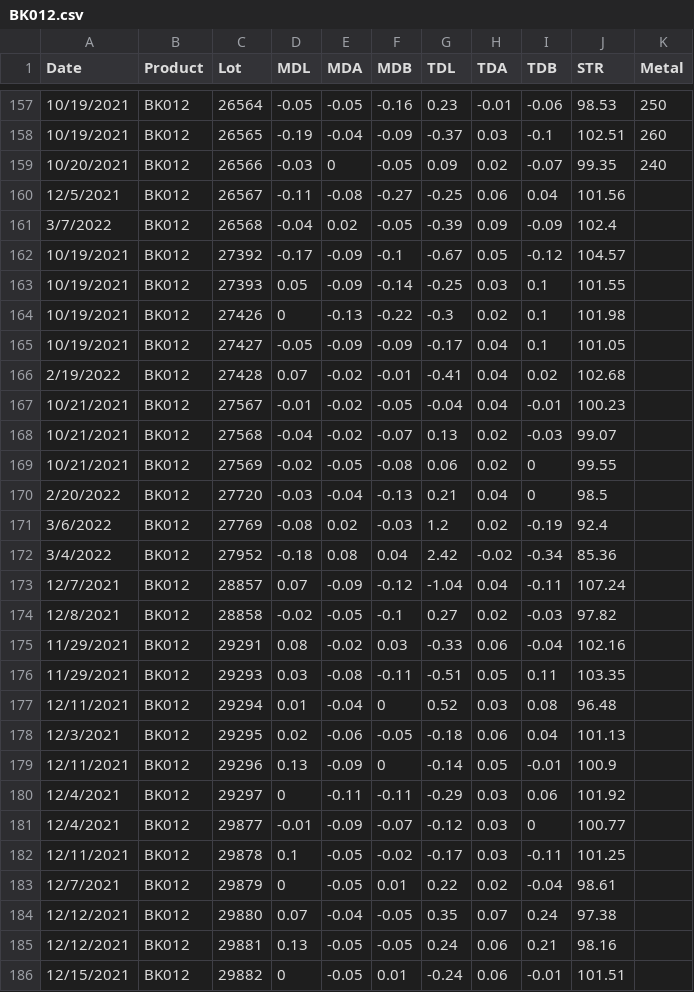
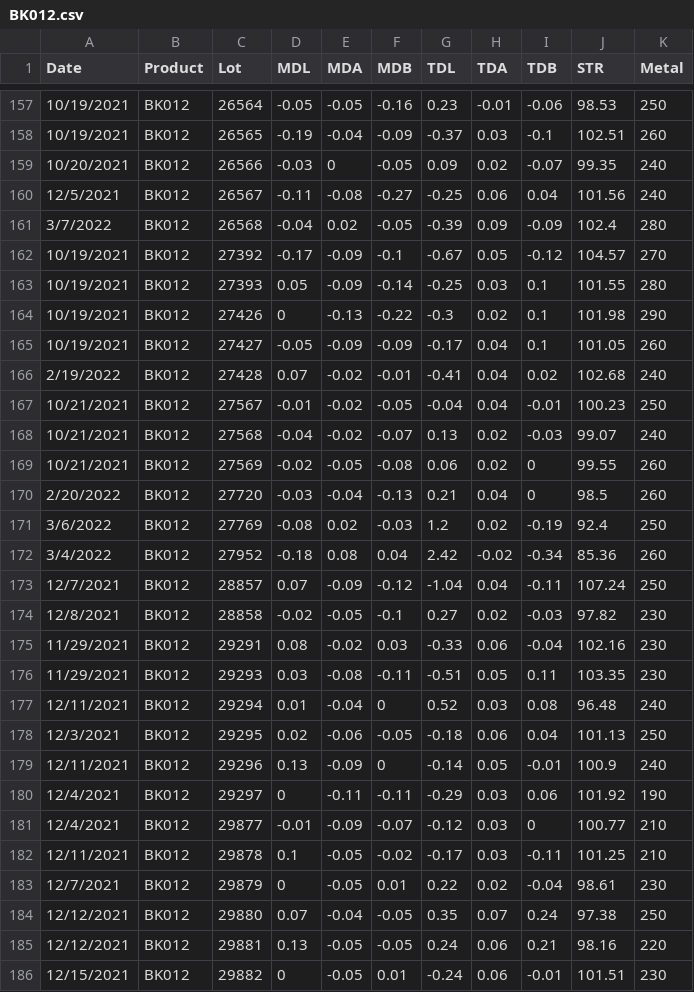
Before and after one commit to ryan-menning/prognosticator, a CSV file: data/BK012.csv, drawn as a sheet; only a part is shown, gaps mark what is left out; the diff covers the shown part only.

```diff
--- a/data/BK012.csv
+++ b/data/BK012.csv
@@ -159,28 +159,28 @@
 10/20/2021,BK012,26566,-0.03,0,-0.05,0.09,0.02,-0.07,99.35,240
-12/5/2021,BK012,26567,-0.11,-0.08,-0.27,-0.25,0.06,0.04,101.56,
-3/7/2022,BK012,26568,-0.04,0.02,-0.05,-0.39,0.09,-0.09,102.4,
-10/19/2021,BK012,27392,-0.17,-0.09,-0.1,-0.67,0.05,-0.12,104.57,
-10/19/2021,BK012,27393,0.05,-0.09,-0.14,-0.25,0.03,0.1,101.55,
-10/19/2021,BK012,27426,0,-0.13,-0.22,-0.3,0.02,0.1,101.98,
-10/19/2021,BK012,27427,-0.05,-0.09,-0.09,-0.17,0.04,0.1,101.05,
-2/19/2022,BK012,27428,0.07,-0.02,-0.01,-0.41,0.04,0.02,102.68,
-10/21/2021,BK012,27567,-0.01,-0.02,-0.05,-0.04,0.04,-0.01,100.23,
-10/21/2021,BK012,27568,-0.04,-0.02,-0.07,0.13,0.02,-0.03,99.07,
-10/21/2021,BK012,27569,-0.02,-0.05,-0.08,0.06,0.02,0,99.55,
-2/20/2022,BK012,27720,-0.03,-0.04,-0.13,0.21,0.04,0,98.5,
-3/6/2022,BK012,27769,-0.08,0.02,-0.03,1.2,0.02,-0.19,92.4,
-3/4/2022,BK012,27952,-0.18,0.08,0.04,2.42,-0.02,-0.34,85.36,
-12/7/2021,BK012,28857,0.07,-0.09,-0.12,-1.04,0.04,-0.11,107.24,
-12/8/2021,BK012,28858,-0.02,-0.05,-0.1,0.27,0.02,-0.03,97.82,
-11/29/2021,BK012,29291,0.08,-0.02,0.03,-0.33,0.06,-0.04,102.16,
-11/29/2021,BK012,29293,0.03,-0.08,-0.11,-0.51,0.05,0.11,103.35,
-12/11/2021,BK012,29294,0.01,-0.04,0,0.52,0.03,0.08,96.48,
-12/3/2021,BK012,29295,0.02,-0.06,-0.05,-0.18,0.06,0.04,101.13,
-12/11/2021,BK012,29296,0.13,-0.09,0,-0.14,0.05,-0.01,100.9,
-12/4/2021,BK012,29297,0,-0.11,-0.11,-0.29,0.03,0.06,101.92,
-12/4/2021,BK012,29877,-0.01,-0.09,-0.07,-0.12,0.03,0,100.77,
-12/11/2021,BK012,29878,0.1,-0.05,-0.02,-0.17,0.03,-0.11,101.25,
-12/7/2021,BK012,29879,0,-0.05,0.01,0.22,0.02,-0.04,98.61,
-12/12/2021,BK012,29880,0.07,-0.04,-0.05,0.35,0.07,0.24,97.38,
-12/12/2021,BK012,29881,0.13,-0.05,-0.05,0.24,0.06,0.21,98.16,
-12/15/2021,BK012,29882,0,-0.05,0.01,-0.24,0.06,-0.01,101.51,
+12/5/2021,BK012,26567,-0.11,-0.08,-0.27,-0.25,0.06,0.04,101.56,240
+3/7/2022,BK012,26568,-0.04,0.02,-0.05,-0.39,0.09,-0.09,102.4,280
+10/19/2021,BK012,27392,-0.17,-0.09,-0.1,-0.67,0.05,-0.12,104.57,270
+10/19/2021,BK012,27393,0.05,-0.09,-0.14,-0.25,0.03,0.1,101.55,280
+10/19/2021,BK012,27426,0,-0.13,-0.22,-0.3,0.02,0.1,101.98,290
+10/19/2021,BK012,27427,-0.05,-0.09,-0.09,-0.17,0.04,0.1,101.05,260
+2/19/2022,BK012,27428,0.07,-0.02,-0.01,-0.41,0.04,0.02,102.68,240
+10/21/2021,BK012,27567,-0.01,-0.02,-0.05,-0.04,0.04,-0.01,100.23,250
+10/21/2021,BK012,27568,-0.04,-0.02,-0.07,0.13,0.02,-0.03,99.07,240
+10/21/2021,BK012,27569,-0.02,-0.05,-0.08,0.06,0.02,0,99.55,260
+2/20/2022,BK012,27720,-0.03,-0.04,-0.13,0.21,0.04,0,98.5,260
+3/6/2022,BK012,27769,-0.08,0.02,-0.03,1.2,0.02,-0.19,92.4,250
+3/4/2022,BK012,27952,-0.18,0.08,0.04,2.42,-0.02,-0.34,85.36,260
+12/7/2021,BK012,28857,0.07,-0.09,-0.12,-1.04,0.04,-0.11,107.24,250
+12/8/2021,BK012,28858,-0.02,-0.05,-0.1,0.27,0.02,-0.03,97.82,230
+11/29/2021,BK012,29291,0.08,-0.02,0.03,-0.33,0.06,-0.04,102.16,230
+11/29/2021,BK012,29293,0.03,-0.08,-0.11,-0.51,0.05,0.11,103.35,230
+12/11/2021,BK012,29294,0.01,-0.04,0,0.52,0.03,0.08,96.48,240
+12/3/2021,BK012,29295,0.02,-0.06,-0.05,-0.18,0.06,0.04,101.13,250
+12/11/2021,BK012,29296,0.13,-0.09,0,-0.14,0.05,-0.01,100.9,240
+12/4/2021,BK012,29297,0,-0.11,-0.11,-0.29,0.03,0.06,101.92,190
+12/4/2021,BK012,29877,-0.01,-0.09,-0.07,-0.12,0.03,0,100.77,210
+12/11/2021,BK012,29878,0.1,-0.05,-0.02,-0.17,0.03,-0.11,101.25,210
+12/7/2021,BK012,29879,0,-0.05,0.01,0.22,0.02,-0.04,98.61,230
+12/12/2021,BK012,29880,0.07,-0.04,-0.05,0.35,0.07,0.24,97.38,250
+12/12/2021,BK012,29881,0.13,-0.05,-0.05,0.24,0.06,0.21,98.16,220
+12/15/2021,BK012,29882,0,-0.05,0.01,-0.24,0.06,-0.01,101.51,230
```
Also changed, not shown: 31 edited cells elsewhere in this file, 13 other files.
